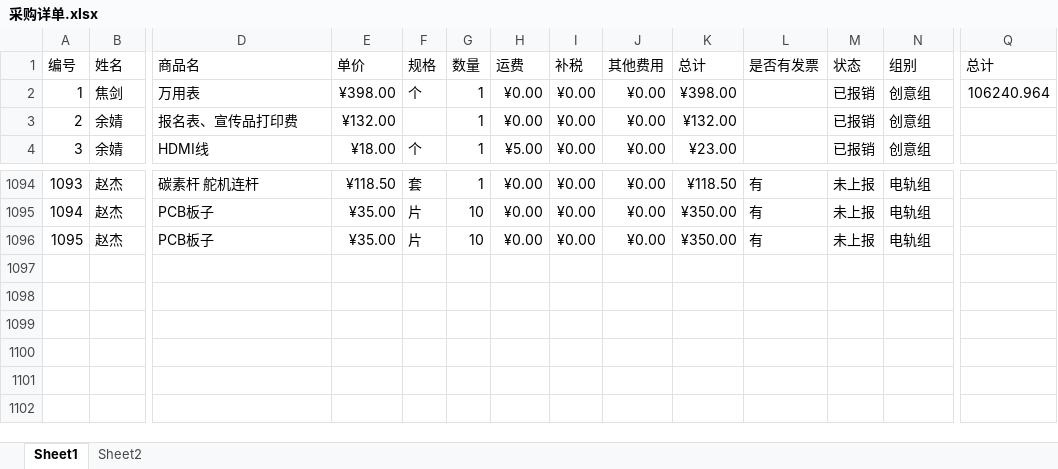
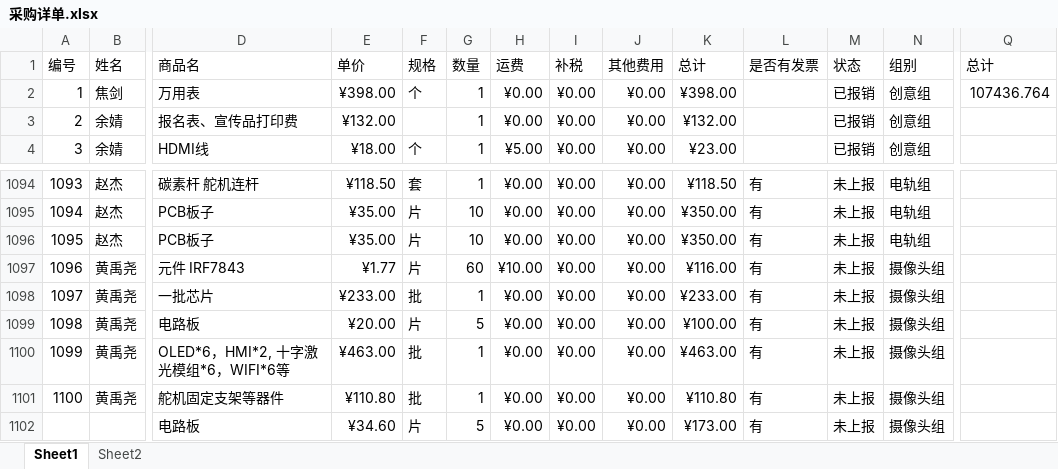
Before and after one commit to JasonSkyWesker/AboutMoney2017, an Excel workbook: 采购单规范v0.2/采购详单.xlsx, sheet Sheet1, drawn as a sheet; only a part is shown, gaps mark what is left out; values as stored, in another font and other column widths than the file's, no borders; conditional formats not drawn; rows hold the shown columns only; the diff names each change by its address in the sheet, - before the commit and + after, or states it on an @@ line.

```diff
--- a/采购单规范v0.2/采购详单.xlsx (sheet Sheet1)
+++ b/采购单规范v0.2/采购详单.xlsx (sheet Sheet1)
-Q2 (总计): 106240.964
+Q2 (总计): 107436.764
+row 1097: 1096 | 黄禹尧 | 元件 IRF7843 | ¥1.77 | 片 | 60 | ¥10.00 | ¥0.00 | ¥0.00 | ¥116.00 | 有 | 未上报 | 摄像头组
+row 1098: 1097 | 黄禹尧 | 一批芯片 | ¥233.00 | 批 | 1 | ¥0.00 | ¥0.00 | ¥0.00 | ¥233.00 | 有 | 未上报 | 摄像头组
+row 1099: 1098 | 黄禹尧 | 电路板 | ¥20.00 | 片 | 5 | ¥0.00 | ¥0.00 | ¥0.00 | ¥100.00 | 有 | 未上报 | 摄像头组
+row 1100: 1099 | 黄禹尧 | OLED*6，HMI*2, 十字激光模组*6，WIFI*6等 | ¥463.00 | 批 | 1 | ¥0.00 | ¥0.00 | ¥0.00 | ¥463.00 | 有 | 未上报 | 摄像头组
+row 1101: 1100 | 黄禹尧 | 舵机固定支架等器件 | ¥110.80 | 批 | 1 | ¥0.00 | ¥0.00 | ¥0.00 | ¥110.80 | 有 | 未上报 | 摄像头组
+row 1102:  |  | 电路板 | ¥34.60 | 片 | 5 | ¥0.00 | ¥0.00 | ¥0.00 | ¥173.00 | 有 | 未上报 | 摄像头组
```
Also changed, not shown: 采购单规范v0.2/发票-凭证表.xlsx, 6 other files.
